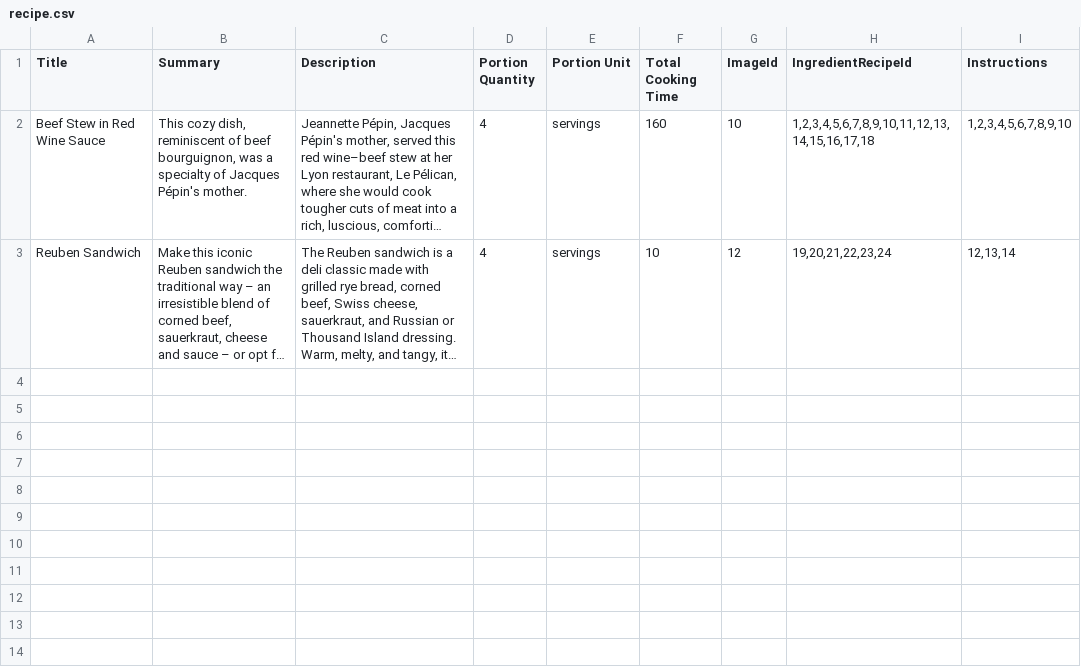
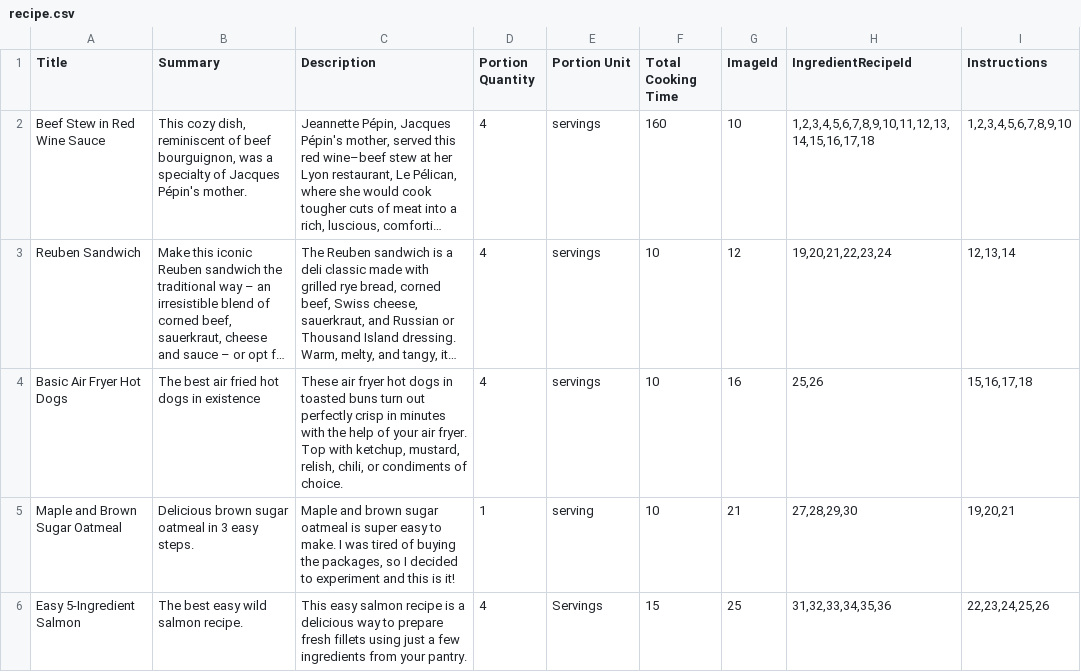
Before and after one commit to C16-MIWNN/Project1-Cat_Overflow, a CSV file: src/main/resources/example_data/recipe.csv, drawn as a sheet; long unchanged cells end in …; the diff names each change by its address in the sheet, - before the commit and + after, or states it on an @@ line.

```diff
--- a/src/main/resources/example_data/recipe.csv
+++ b/src/main/resources/example_data/recipe.csv
+row 4: Basic Air Fryer Hot Dogs | The best air fried hot dogs in existence | These air fryer hot dogs in toasted buns turn out perfectly crisp in minutes with the help of your air fryer. Top with ketchup, mustard, relish, chili, or condiments of choice. | 4 | servings | 10 | 16 | 25,26 | 15,16,17,18
+row 5: Maple and Brown Sugar Oatmeal | Delicious brown sugar oatmeal in 3 easy steps. | Maple and brown sugar oatmeal is super easy to make. I was tired of buying the packages, so I decided to experiment and this is it! | 1 | serving | 10 | 21 | 27,28,29,30 | 19,20,21
+row 6: Easy 5-Ingredient Salmon | The best easy wild salmon recipe. | This easy salmon recipe is a delicious way to prepare fresh fillets using just a few ingredients from your pantry. | 4 | Servings | 15 | 25 | 31,32,33,34,35,36 | 22,23,24,25,26
```
Also changed, not shown: src/main/resources/example_data/image.csv, src/main/resources/example_data/ingredient.csv, 3 other files.
